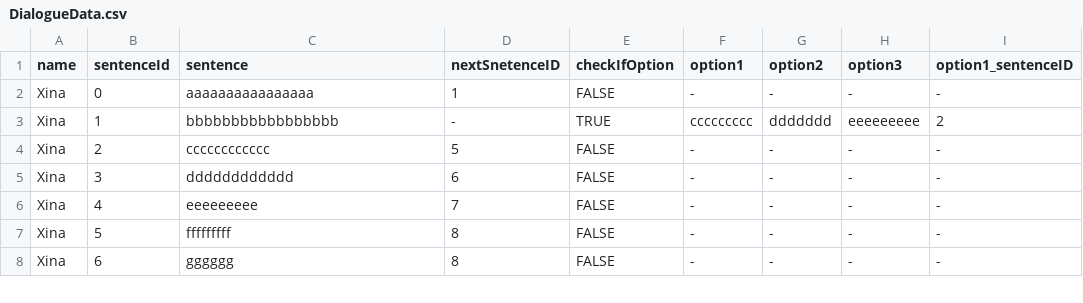
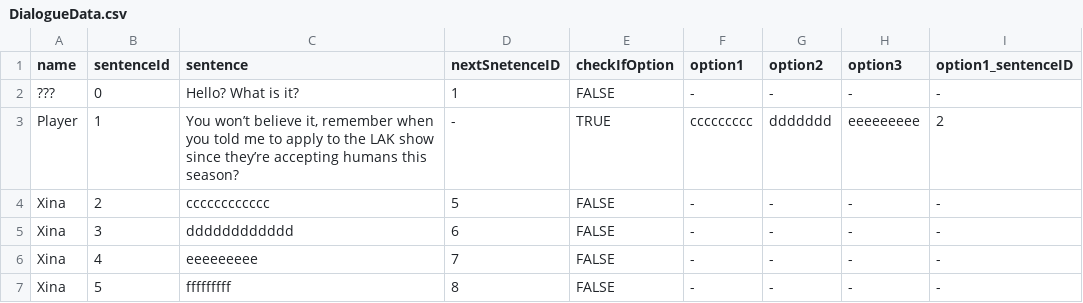
Before and after one commit to Yejinhand69/Love-Across-Kinds, a CSV file: Love Across Kinds/Assets/Scripts/Resources/DialogueData.csv, drawn as a sheet; only a part is shown; the shorter side is filled out with more unchanged rows; the diff names each change by its address in the sheet, - before the commit and + after, or states it on an @@ line.

Commit message:
Dialogue test

```diff
--- a/Love Across Kinds/Assets/Scripts/Resources/DialogueData.csv
+++ b/Love Across Kinds/Assets/Scripts/Resources/DialogueData.csv
-A2 (name): Xina
+A2 (name): ???
-C2 (sentence): aaaaaaaaaaaaaaaa
+C2 (sentence): Hello? What is it?
-A3 (name): Xina
+A3 (name): Player
-C3 (sentence): bbbbbbbbbbbbbbbbb
+C3 (sentence): You won’t believe it, remember when you told me to apply to the LAK show since they’re accepting humans this season?
```
